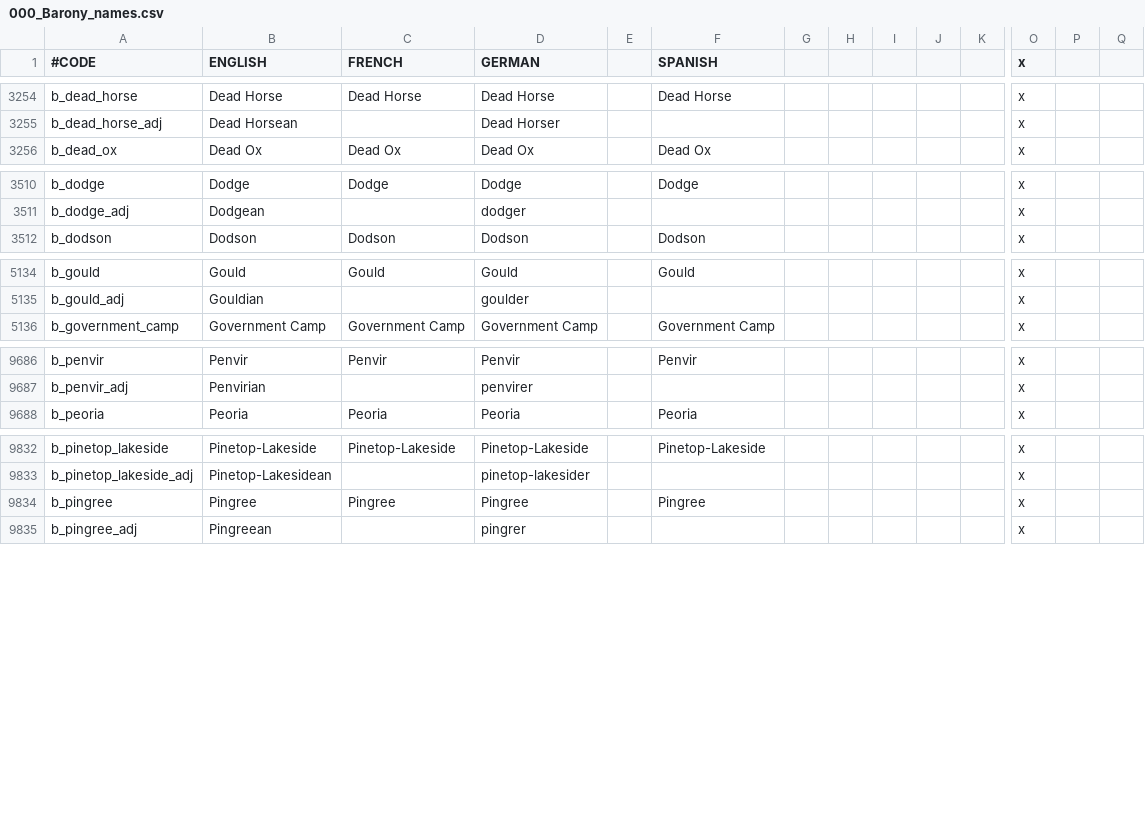
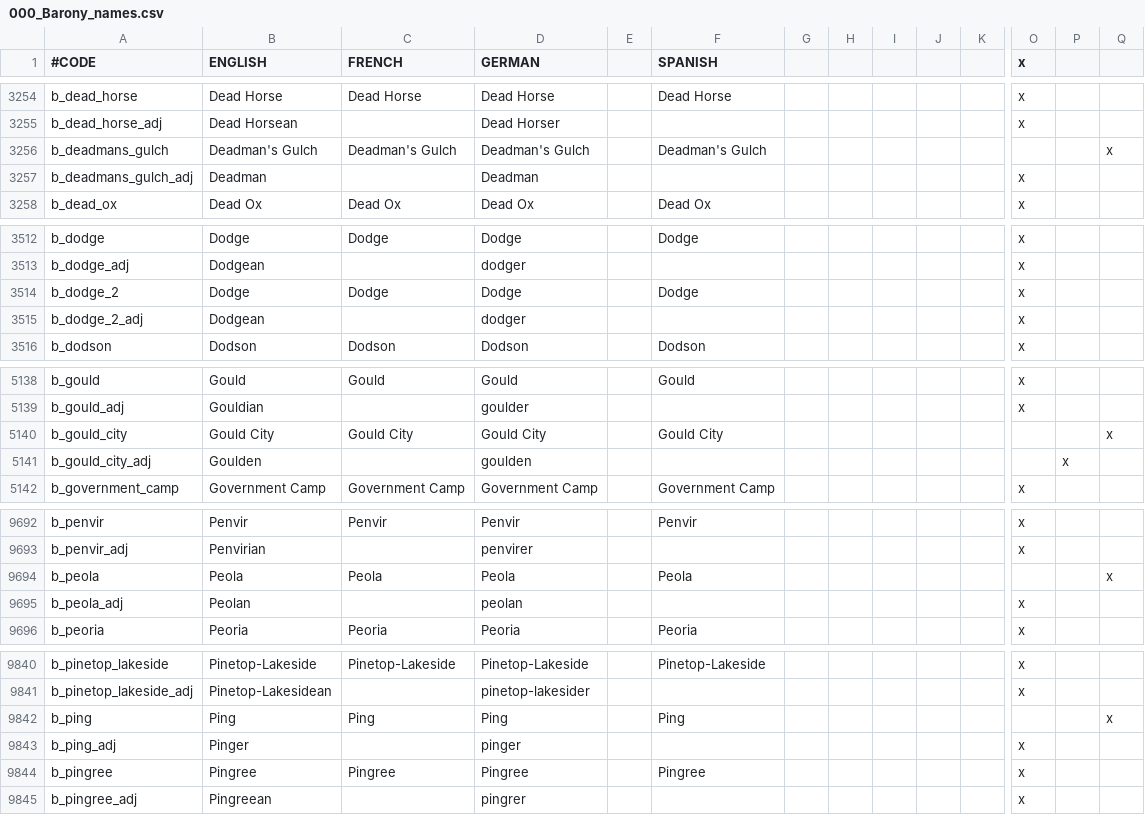
Before and after one commit to ShiatAli/JAtE, a CSV file: Just After the End/localisation/000_Barony_names.csv, drawn as a sheet; only a part is shown, gaps mark what is left out; rows hold the shown columns only; the diff names each change by its address in the sheet, - before the commit and + after, or states it on an @@ line.

```diff
--- a/Just After the End/localisation/000_Barony_names.csv
+++ b/Just After the End/localisation/000_Barony_names.csv
+row 3256: b_deadmans_gulch | Deadman's Gulch | Deadman's Gulch | Deadman's Gulch |  | Deadman's Gulch |  |  |  |  |  |  |  | x
+row 3257: b_deadmans_gulch_adj | Deadman |  | Deadman |  |  |  |  |  |  |  | x
+row 3514: b_dodge_2 | Dodge | Dodge | Dodge |  | Dodge |  |  |  |  |  | x
+row 3515: b_dodge_2_adj | Dodgean |  | dodger |  |  |  |  |  |  |  | x
+row 5140: b_gould_city | Gould City | Gould City | Gould City |  | Gould City |  |  |  |  |  |  |  | x
+row 5141: b_gould_city_adj | Goulden |  | goulden |  |  |  |  |  |  |  |  | x
+row 9694: b_peola | Peola | Peola | Peola |  | Peola |  |  |  |  |  |  |  | x
+row 9695: b_peola_adj | Peolan |  | peolan |  |  |  |  |  |  |  | x
+row 9842: b_ping | Ping | Ping | Ping |  | Ping |  |  |  |  |  |  |  | x
+row 9843: b_ping_adj | Pinger |  | pinger |  |  |  |  |  |  |  | x
```
Also changed, not shown: Just After the End/localisation/000_County_names.csv, Just After the End/localisation/000_Province_names.csv, 53 other files.
